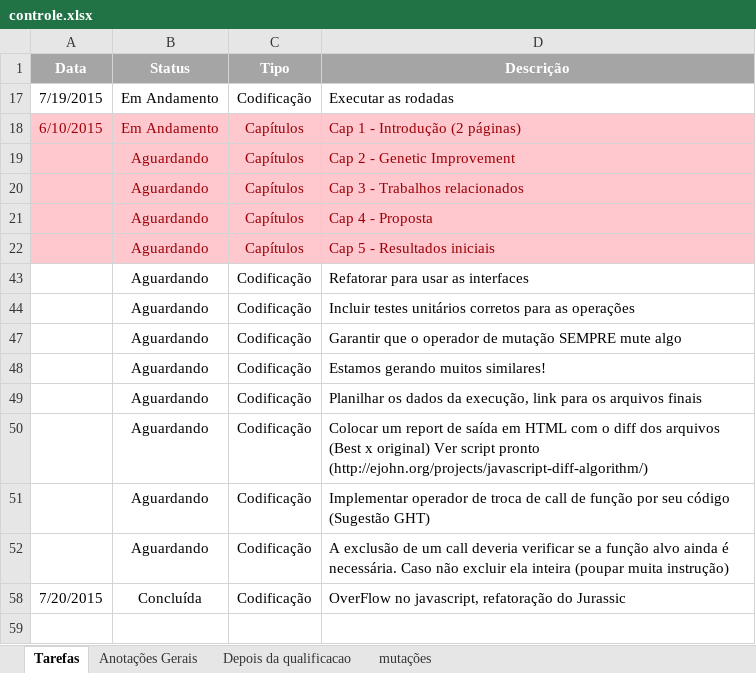
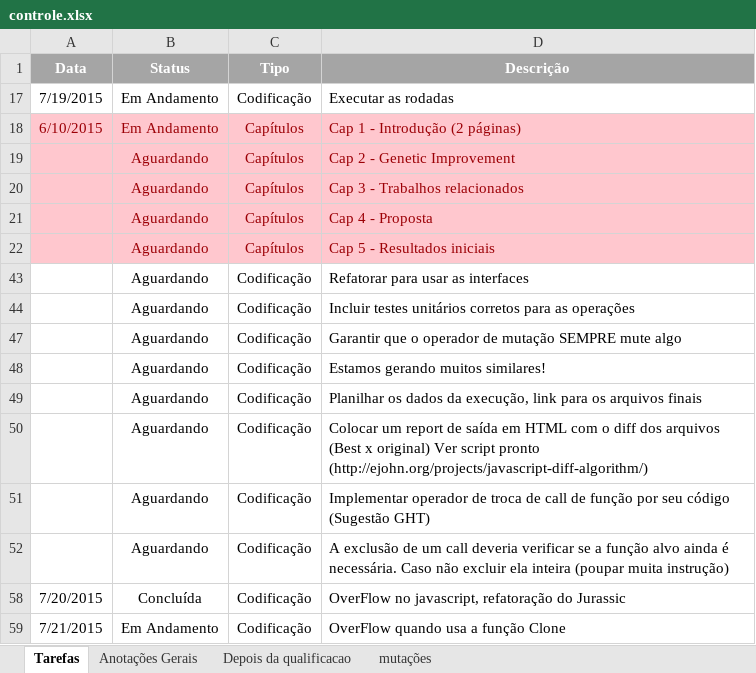
Before and after one commit to ffarzat/JavascriptParser, an Excel workbook: controle.xlsx, sheet Tarefas, drawn as a sheet; values as stored, in another font and other column widths than the file's, no borders; the diff names each change by its address in the sheet, - before the commit and + after, or states it on an @@ line.

Commit message:
Tentando tratar o terceiro tipo de overflow

```diff
--- a/controle.xlsx (sheet Tarefas)
+++ b/controle.xlsx (sheet Tarefas)
+row 59: 7/21/2015 | Em Andamento | Codificação | OverFlow quando usa a função Clone
```
Also changed, not shown: 9 other files.
